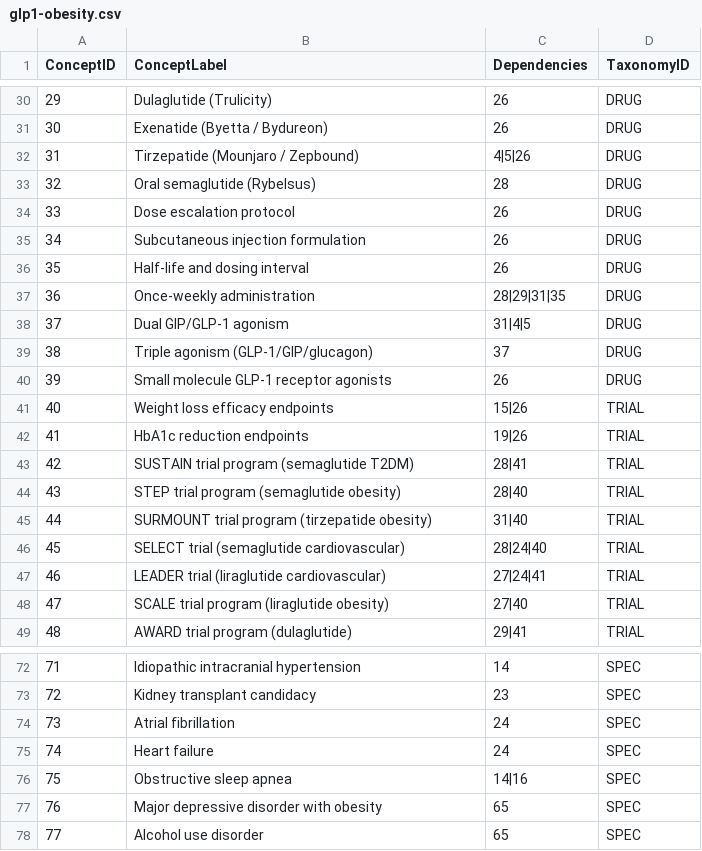
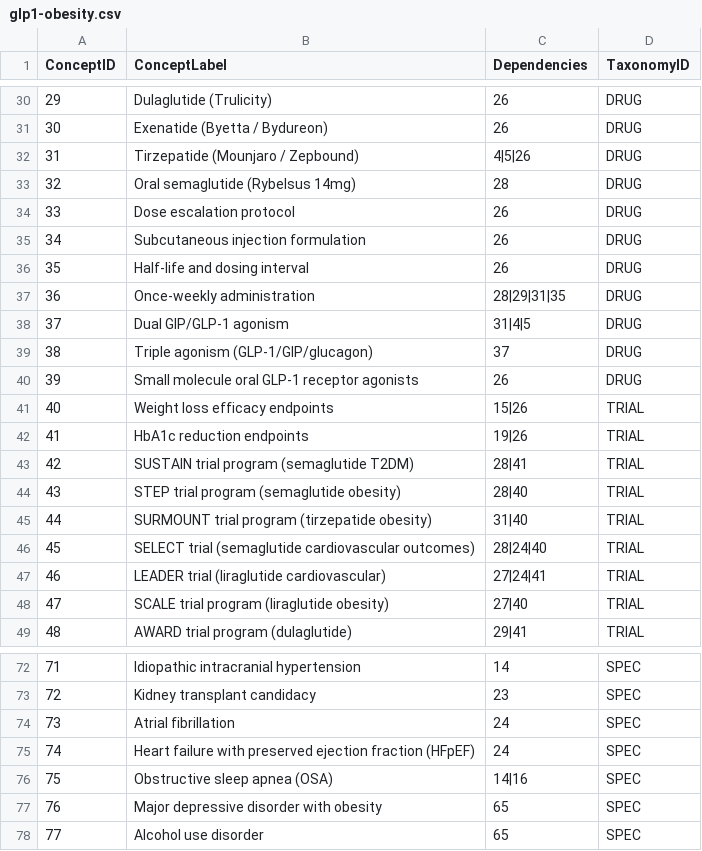
Before and after one commit to Yarmoluk/ckg-mcp, a CSV file: src/ckg_mcp/domains/glp1-obesity.csv, drawn as a sheet; only a part is shown, gaps mark what is left out; the diff covers the shown part only.

```diff
--- a/src/ckg_mcp/domains/glp1-obesity.csv
+++ b/src/ckg_mcp/domains/glp1-obesity.csv
@@ -32,3 +32,3 @@ ConceptID,ConceptLabel,Dependencies,TaxonomyID
 31,Tirzepatide (Mounjaro / Zepbound),4|5|26,DRUG
-32,Oral semaglutide (Rybelsus),28,DRUG
+32,Oral semaglutide (Rybelsus 14mg),28,DRUG
 33,Dose escalation protocol,26,DRUG
@@ -39,3 +39,3 @@ ConceptID,ConceptLabel,Dependencies,TaxonomyID
 38,Triple agonism (GLP-1/GIP/glucagon),37,DRUG
-39,Small molecule GLP-1 receptor agonists,26,DRUG
+39,Small molecule oral GLP-1 receptor agonists,26,DRUG
 40,Weight loss efficacy endpoints,15|26,TRIAL
@@ -45,3 +45,3 @@ ConceptID,ConceptLabel,Dependencies,TaxonomyID
 44,SURMOUNT trial program (tirzepatide obesity),31|40,TRIAL
-45,SELECT trial (semaglutide cardiovascular),28|24|40,TRIAL
+45,SELECT trial (semaglutide cardiovascular outcomes),28|24|40,TRIAL
 46,LEADER trial (liraglutide cardiovascular),27|24|41,TRIAL
@@ -74,4 +74,4 @@ ConceptID,ConceptLabel,Dependencies,TaxonomyID
 73,Atrial fibrillation,24,SPEC
-74,Heart failure,24,SPEC
-75,Obstructive sleep apnea,14|16,SPEC
+74,Heart failure with preserved ejection fraction (HFpEF),24,SPEC
+75,Obstructive sleep apnea (OSA),14|16,SPEC
 76,Major depressive disorder with obesity,65,SPEC
```
Also changed, not shown: 41 added rows, 1 removed row and 1 edited cell elsewhere in this file, 3 other files.
